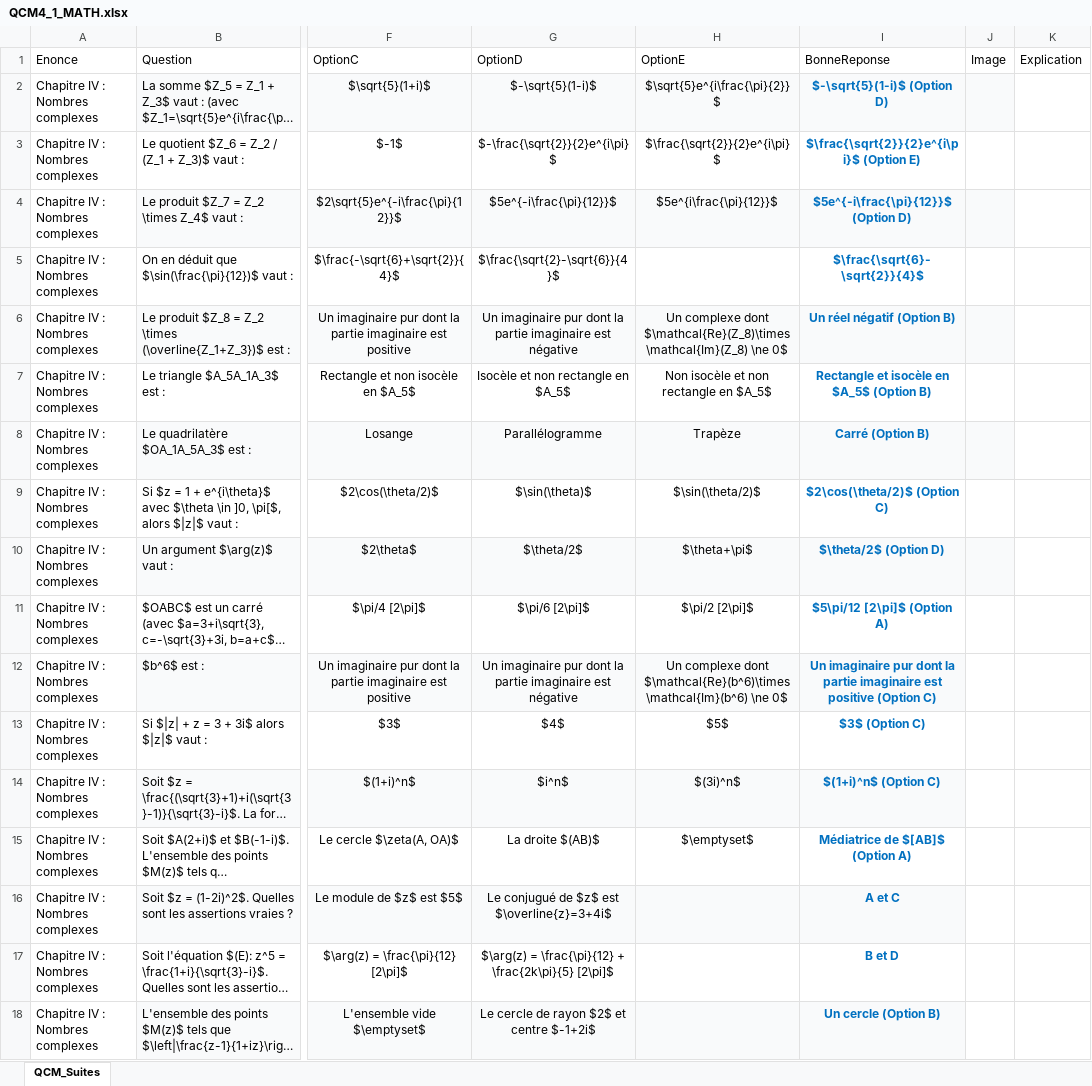
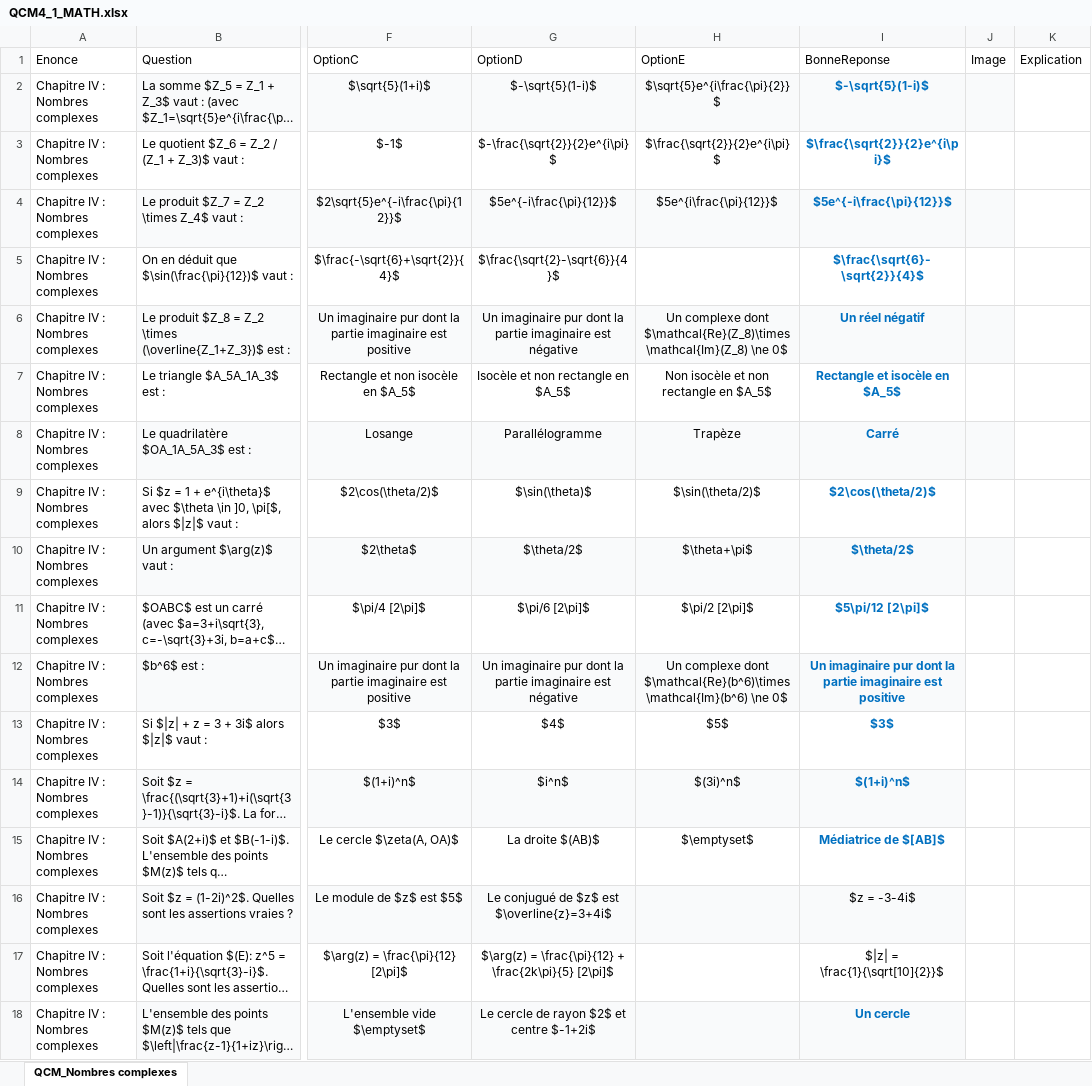
Before and after one commit to moulaycherif/MED-CONTEST, an Excel workbook: QCM4_1_MATH.xlsx, sheet QCM_Nombres complexes, drawn as a sheet; only a part is shown, gaps mark what is left out; long unchanged cells end in …; values as stored, in another font and other column widths than the file's, no borders; the diff names each change by its address in the sheet, - before the commit and + after, or states it on an @@ line.

```diff
--- a/QCM4_1_MATH.xlsx (sheet QCM_Nombres complexes)
+++ b/QCM4_1_MATH.xlsx (sheet QCM_Nombres complexes)
-sheet tab: QCM_Suites
+sheet tab: QCM_Nombres complexes
-I2: $-\sqrt{5}(1-i)$ (Option D)
+I2: $-\sqrt{5}(1-i)$
-I3: $\frac{\sqrt{2}}{2}e^{i\pi}$ (Option E)
+I3: $\frac{\sqrt{2}}{2}e^{i\pi}$
-I4: $5e^{-i\frac{\pi}{12}}$ (Option D)
+I4: $5e^{-i\frac{\pi}{12}}$
-I6: Un réel négatif (Option B)
+I6: Un réel négatif
-I7: Rectangle et isocèle en $A_5$ (Option B)
+I7: Rectangle et isocèle en $A_5$
-I8: Carré (Option B)
+I8: Carré
-I9: $2\cos(\theta/2)$ (Option C)
+I9: $2\cos(\theta/2)$
-I10: $\theta/2$ (Option D)
+I10: $\theta/2$
-I11: $5\pi/12 [2\pi]$ (Option A)
+I11: $5\pi/12 [2\pi]$
-I12: …est positive (Option C)
+I12: …est positive
-I13: $3$ (Option C)
+I13: $3$
-I14: $(1+i)^n$ (Option C)
+I14: $(1+i)^n$
-I15: Médiatrice de $[AB]$ (Option A)
+I15: Médiatrice de $[AB]$
-I16: A et C
+I16: $z = -3-4i$
@@ I16:I17 bold: on → off, text colour: #0070C0 → black @@
-I17: B et D
+I17: $|z| = \frac{1}{\sqrt[10]{2}}$
-I18: Un cercle (Option B)
+I18: Un cercle
```
Also changed, not shown: QCM7_2_MATH.xlsx.
